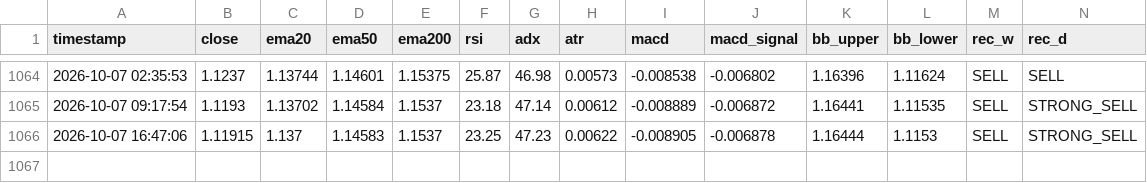
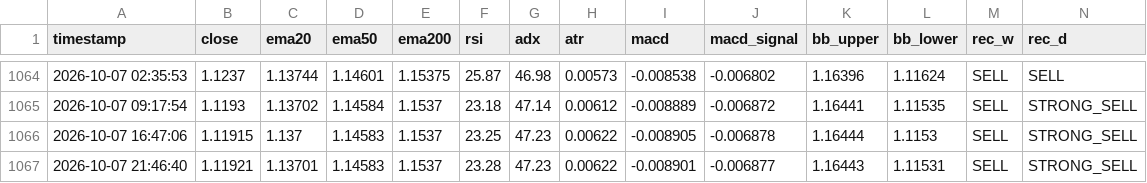
Before and after one commit to lokhrafa/TriviumDashboard, a CSV file: data/ohlc_eurusd.csv, drawn as a sheet; only a part is shown, gaps mark what is left out; rows hold the shown columns only; the diff names each change by its address in the sheet, - before the commit and + after, or states it on an @@ line.

```diff
--- a/data/ohlc_eurusd.csv
+++ b/data/ohlc_eurusd.csv
+row 1067: 2026-10-07 21:46:40 | 1.11921 | 1.13701 | 1.14583 | 1.1537 | 23.28 | 47.23 | 0.00622 | -0.008901 | -0.006877 | 1.16443 | 1.11531 | SELL | STRONG_SELL
```
Also changed, not shown: data/ohlc_audusd.csv, data/ohlc_gbpusd.csv, 3 other files.
